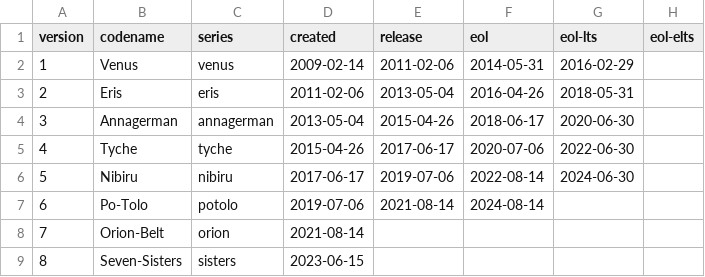
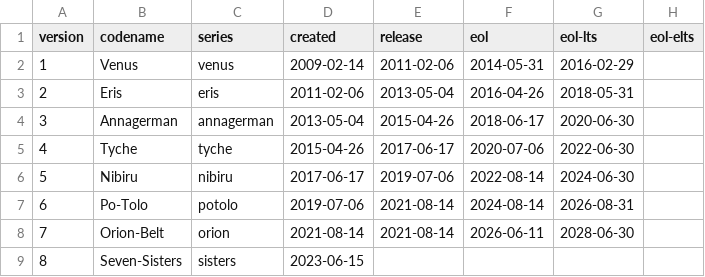
Before and after one commit to sparkylinux/sparky-info-release, a CSV file: sparky.csv, drawn as a sheet.

```diff
--- a/sparky.csv
+++ b/sparky.csv
@@ -6,4 +6,4 @@ version,codename,series,created,release,eol,eol-lts,eol-elts
 5,Nibiru,nibiru,2017-06-17,2019-07-06,2022-08-14,2024-06-30
-6,Po-Tolo,potolo,2019-07-06,2021-08-14,2024-08-14
-7,Orion-Belt,orion,2021-08-14
+6,Po-Tolo,potolo,2019-07-06,2021-08-14,2024-08-14,2026-08-31
+7,Orion-Belt,orion,2021-08-14,2021-08-14,2026-06-11,2028-06-30
 8,Seven-Sisters,sisters,2023-06-15
```
Also changed, not shown: 2 other files.
